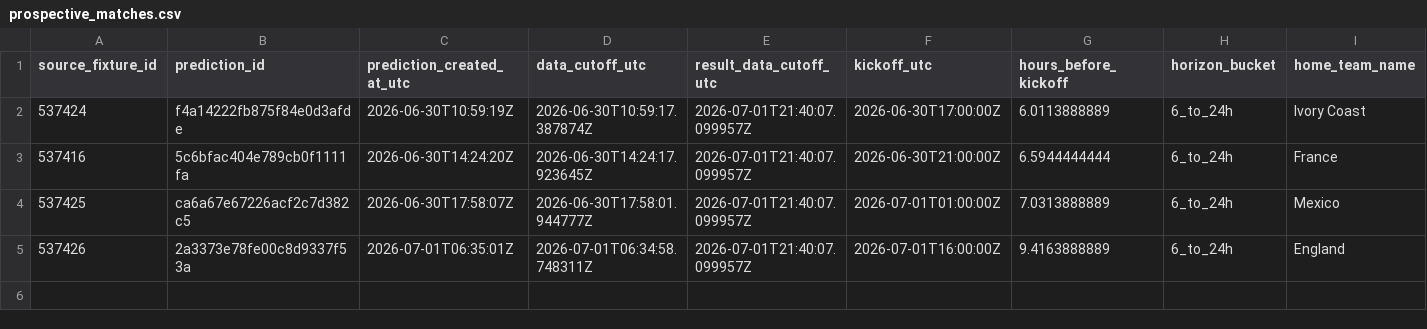
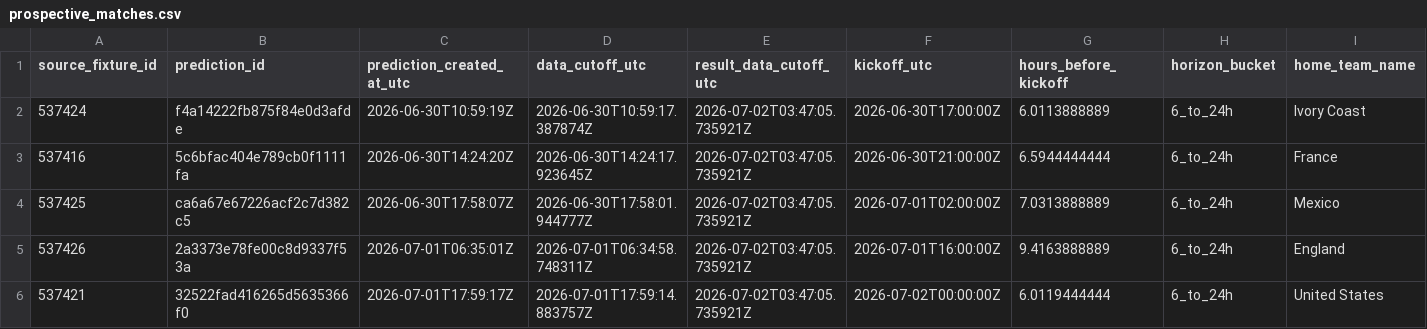
Before and after one commit to juanbrau-or/world-cup-2026-predictions, a CSV file: prospective_matches.csv, drawn as a sheet; only a part is shown; rows hold the shown columns only; the diff names each change by its address in the sheet, - before the commit and + after, or states it on an @@ line.

```diff
--- a/prospective_matches.csv
+++ b/prospective_matches.csv
-E2:E5 (result_data_cutoff_utc): 2026-07-01T21:40:07.099957Z
+E2:E5 (result_data_cutoff_utc): 2026-07-02T03:47:05.735921Z
-F4 (kickoff_utc): 2026-07-01T01:00:00Z
+F4 (kickoff_utc): 2026-07-01T02:00:00Z
+row 6: 537421 | 32522fad416265d5635366f0 | 2026-07-01T17:59:17Z | 2026-07-01T17:59:14.883757Z | 2026-07-02T03:47:05.735921Z | 2026-07-02T00:00:00Z | 6.0119444444 | 6_to_24h | United States
```
Also changed, not shown: latest.csv, shadow/contextual_latest.csv, 11 other files.
